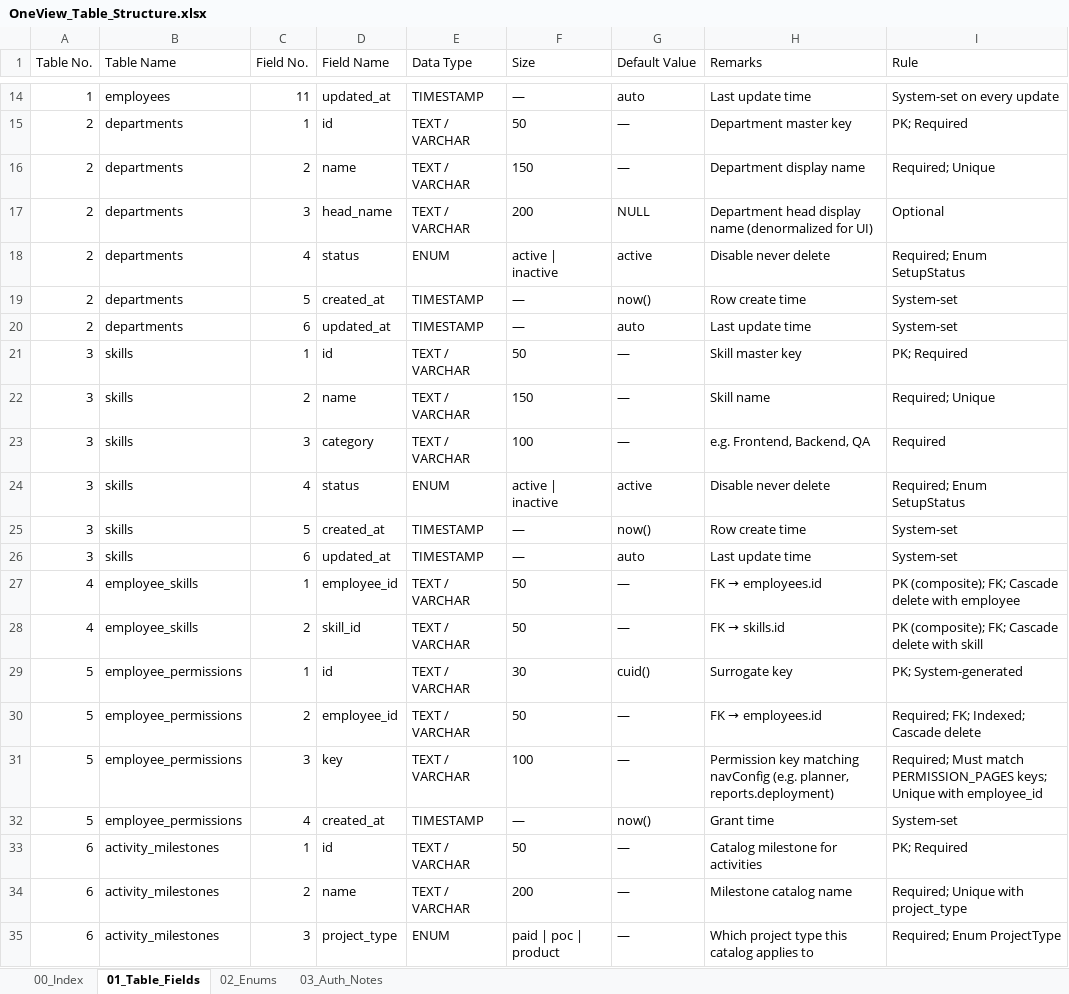
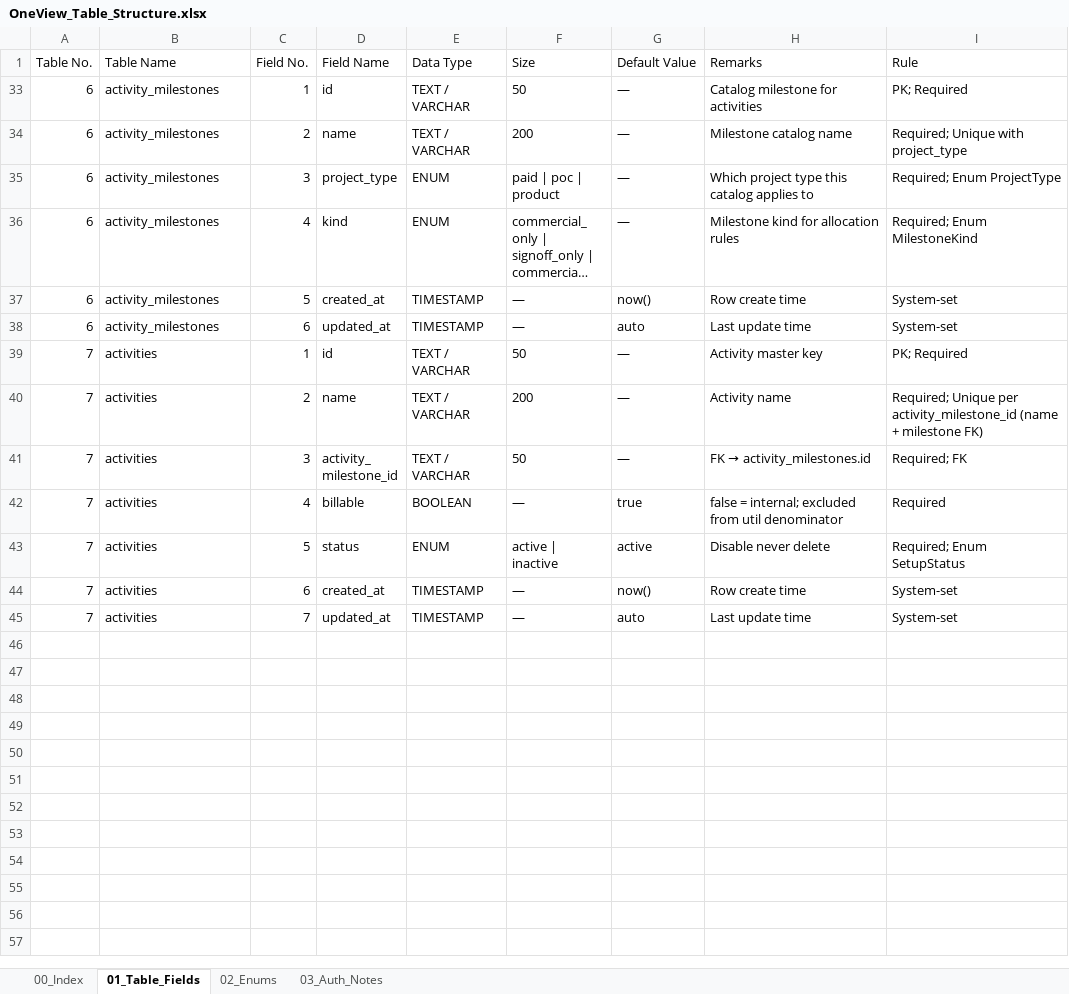
Before and after one commit to WarinSquro/Warin, an Excel workbook: docs/OneView_Table_Structure.xlsx, sheet 01_Table_Fields, drawn as a sheet; only a part is shown, gaps mark what is left out; the shorter side is filled out with more unchanged rows; long unchanged cells end in …; values as stored, in another font and other column widths than the file's, no borders; the diff covers the shown part only; the diff names each change by its address in the sheet, - before the commit and + after, or states it on an @@ line.

```diff
--- a/docs/OneView_Table_Structure.xlsx (sheet 01_Table_Fields)
+++ b/docs/OneView_Table_Structure.xlsx (sheet 01_Table_Fields)
@@ row 14 hidden: 1 | employees | 11 | updated_at | TIMESTAMP | — | auto | Last update time | System-set on every update @@
@@ row 15 hidden: 2 | departments | 1 | id | TEXT / VARCHAR | 50 | — | Department master key | PK; Required @@
@@ row 16 hidden: 2 | departments | 2 | name | TEXT / VARCHAR | 150 | — | Department display name | Required; Unique @@
@@ row 17 hidden: 2 | departments | 3 | head_name | TEXT / VARCHAR | 200 | NULL | Department head display name (denormalized for UI) | Optional @@
@@ row 18 hidden: 2 | departments | 4 | status | ENUM | active | inactive | active | Disable never delete | Required; Enum SetupStatus @@
@@ row 19 hidden: 2 | departments | 5 | created_at | TIMESTAMP | — | now() | Row create time | System-set @@
@@ row 20 hidden: 2 | departments | 6 | updated_at | TIMESTAMP | — | auto | Last update time | System-set @@
@@ row 21 hidden: 3 | skills | 1 | id | TEXT / VARCHAR | 50 | — | Skill master key | PK; Required @@
@@ row 22 hidden: 3 | skills | 2 | name | TEXT / VARCHAR | 150 | — | Skill name | Required; Unique @@
@@ row 23 hidden: 3 | skills | 3 | category | TEXT / VARCHAR | 100 | — | e.g. Frontend, Backend, QA | Required @@
@@ row 24 hidden: 3 | skills | 4 | status | ENUM | active | inactive | active | Disable never delete | Required; Enum SetupStatus @@
@@ row 25 hidden: 3 | skills | 5 | created_at | TIMESTAMP | — | now() | Row create time | System-set @@
@@ row 26 hidden: 3 | skills | 6 | updated_at | TIMESTAMP | — | auto | Last update time | System-set @@
@@ row 27 hidden: 4 | employee_skills | 1 | employee_id | TEXT / VARCHAR | 50 | — | FK → employees.id | PK (composite); FK; Cascade delete with employee @@
@@ row 28 hidden: 4 | employee_skills | 2 | skill_id | TEXT / VARCHAR | 50 | — | FK → skills.id | PK (composite); FK; Cascade delete with skill @@
@@ row 29 hidden: 5 | employee_permissions | 1 | id | TEXT / VARCHAR | 30 | cuid() | Surrogate key | PK; System-generated @@
@@ row 30 hidden: 5 | employee_permissions | 2 | employee_id | TEXT / VARCHAR | 50 | — | FK → employees.id | Required; FK; Indexed; Cascade delete @@
@@ row 31 hidden: 5 | employee_permissions | 3 | key | TEXT / VARCHAR | 100 | — | Permission key matching navConfig (e.g. planner, reports.deployment) | Required; Must match PERMISSION_PAGES keys; Unique with employee_id @@
@@ row 32 hidden: 5 | employee_permissions | 4 | created_at | TIMESTAMP | — | now() | Grant time | System-set @@
```
Also changed, not shown: 93 hidden or unhidden rows elsewhere in this sheet, 9 other files.
